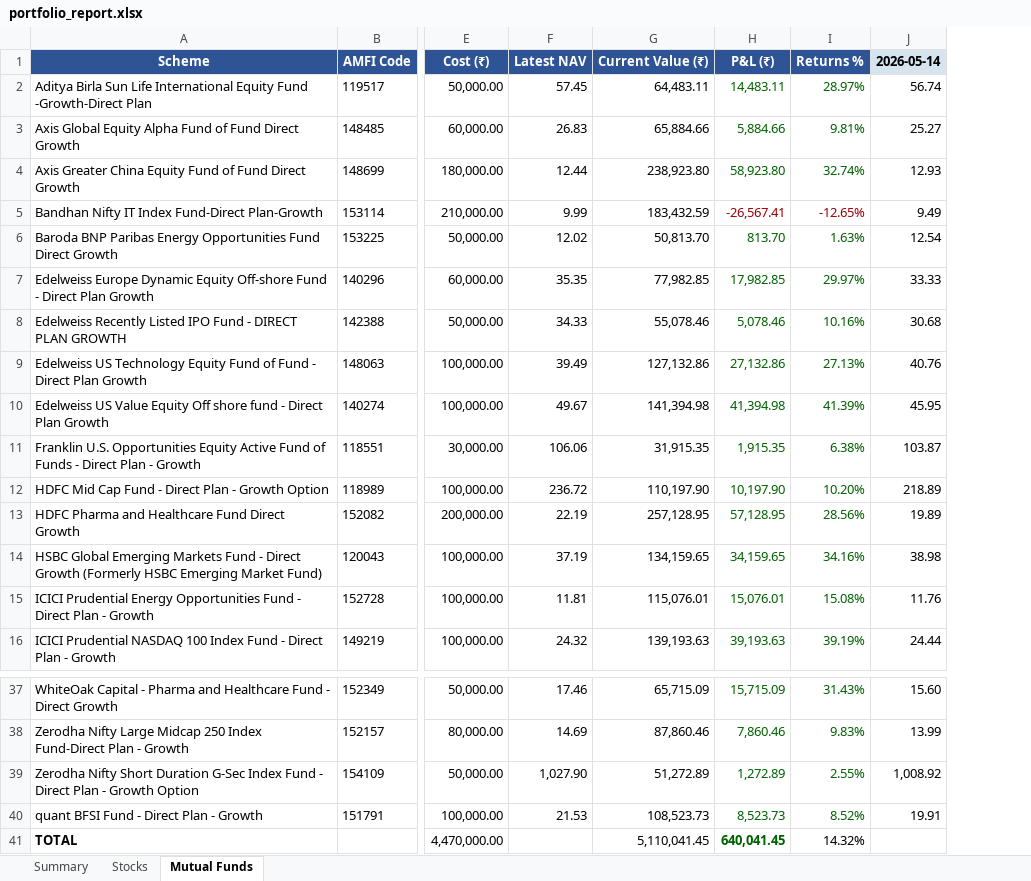
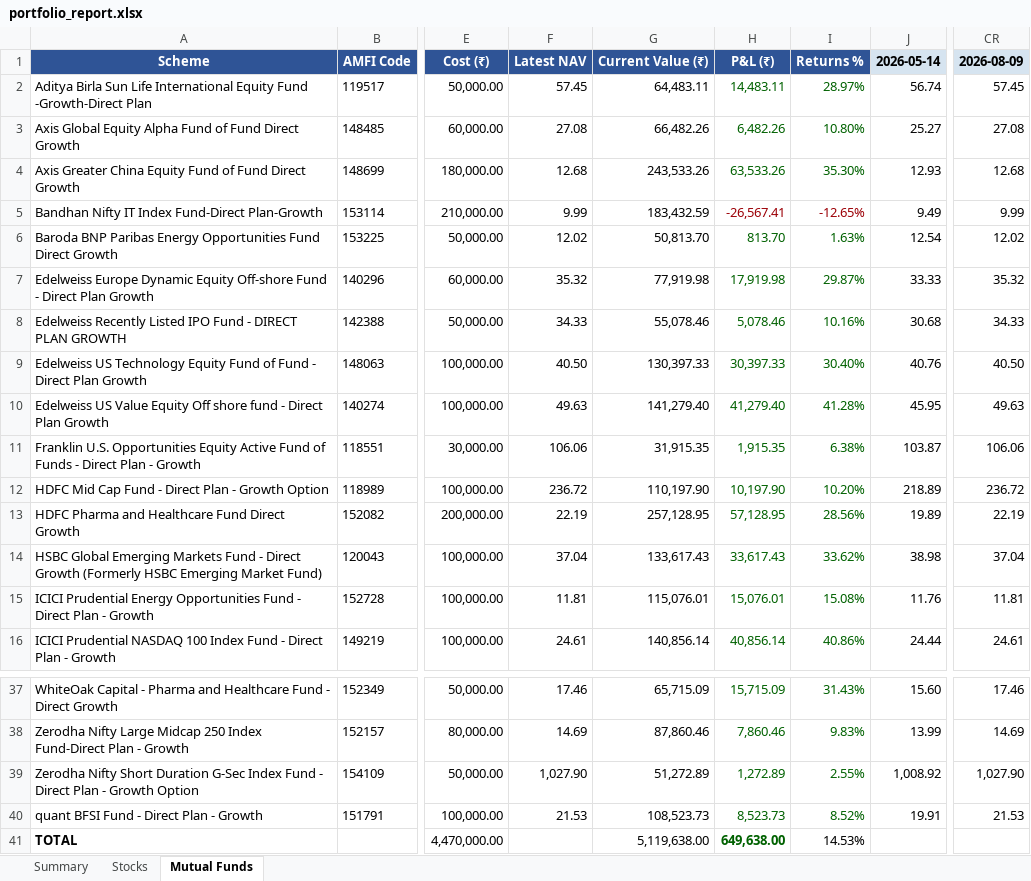
Before and after one commit to greenteamz/track_fin, an Excel workbook: portfolio_report.xlsx, sheet Mutual Funds, drawn as a sheet; only a part is shown, gaps mark what is left out; values as stored, in another font and other column widths than the file's, no borders; the diff covers the shown part only; the diff names each change by its address in the sheet, - before the commit and + after, or states it on an @@ line.

Commit message:
Daily portfolio update 2026-08-09

```diff
--- a/portfolio_report.xlsx (sheet Mutual Funds)
+++ b/portfolio_report.xlsx (sheet Mutual Funds)
+column CR, rows 1-16: 2026-08-09 | 57.45 | 27.08 | 12.68 | 9.99 | 12.02 | 35.32 | 34.33 | 40.50 | 49.63 | 106.06 | 236.72 | 22.19 | 37.04 | 11.81 | 24.61; rows 37-40: 17.46 | 14.69 | 1,027.90 | 21.53
-F3: 26.83
+F3: 27.08
-G3: 65,884.66
+G3: 66,482.26
-H3: 5,884.66
+H3: 6,482.26
-I3: 9.81%
+I3: 10.80%
-F4: 12.44
+F4: 12.68
-G4: 238,923.80
+G4: 243,533.26
-H4: 58,923.80
+H4: 63,533.26
-I4: 32.74%
+I4: 35.30%
-F7: 35.35
+F7: 35.32
-G7: 77,982.85
+G7: 77,919.98
-H7: 17,982.85
+H7: 17,919.98
-I7: 29.97%
+I7: 29.87%
-F9: 39.49
+F9: 40.50
-G9: 127,132.86
+G9: 130,397.33
-H9: 27,132.86
+H9: 30,397.33
-I9: 27.13%
+I9: 30.40%
-F10: 49.67
+F10: 49.63
-G10: 141,394.98
+G10: 141,279.40
-H10: 41,394.98
+H10: 41,279.40
-I10: 41.39%
+I10: 41.28%
-F14: 37.19
+F14: 37.04
-G14: 134,159.65
+G14: 133,617.43
-H14: 34,159.65
+H14: 33,617.43
-I14: 34.16%
+I14: 33.62%
-F16: 24.32
+F16: 24.61
-G16: 139,193.63
+G16: 140,856.14
-H16: 39,193.63
+H16: 40,856.14
-I16: 39.19%
+I16: 40.86%
-G41: 5,110,041.45
+G41: 5,119,638.00
-H41: 640,041.45
+H41: 649,638.00
-I41: 14.32%
+I41: 14.53%
```
Also changed, not shown: 7 edited cells elsewhere in this sheet, sheet Summary, sheet Stocks.
